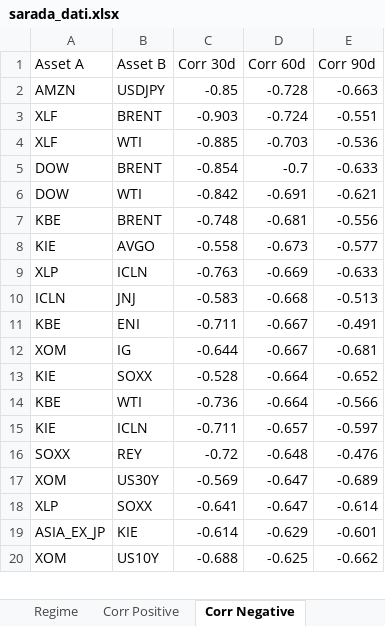
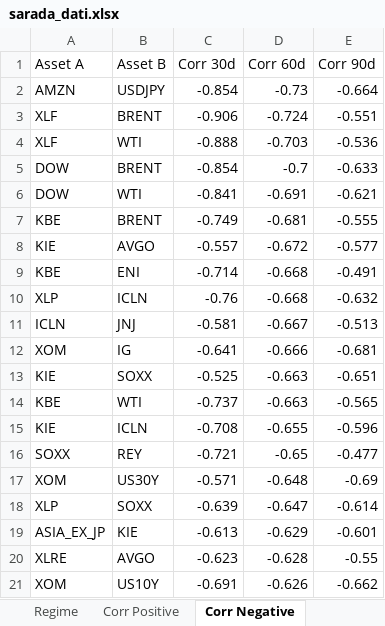
Before and after one commit to giapal96-star/jennifer-trading-dashbord, an Excel workbook: docs/sarada_dati.xlsx, sheet Corr Negative, drawn as a sheet; only a part is shown; values as stored, in another font and other column widths than the file's, no borders; removed rows and columns are numbered as before the commit, all else as after; the diff covers the shown part only; the diff names each change by its address in the sheet, - before the commit and + after, or states it on an @@ line.

```diff
--- a/docs/sarada_dati.xlsx (sheet Corr Negative)
+++ b/docs/sarada_dati.xlsx (sheet Corr Negative)
-row 2: AMZN | USDJPY | -0.85 | -0.728 | -0.663
+row 2: AMZN | USDJPY | -0.854 | -0.73 | -0.664
-C3 (Corr 30d): -0.903
+C3 (Corr 30d): -0.906
-C4 (Corr 30d): -0.885
+C4 (Corr 30d): -0.888
-C6 (Corr 30d): -0.842
+C6 (Corr 30d): -0.841
-C7 (Corr 30d): -0.748
+C7 (Corr 30d): -0.749
-E7 (Corr 90d): -0.556
+E7 (Corr 90d): -0.555
-C8 (Corr 30d): -0.558
+C8 (Corr 30d): -0.557
-D8 (Corr 60d): -0.673
+D8 (Corr 60d): -0.672
-row 9: XLP | ICLN | -0.763 | -0.669 | -0.633
-row 10: ICLN | JNJ | -0.583 | -0.668 | -0.513
-C9 (Corr 30d): -0.711
+C9 (Corr 30d): -0.714
-D9 (Corr 60d): -0.667
+D9 (Corr 60d): -0.668
+row 10: XLP | ICLN | -0.76 | -0.668 | -0.632
+row 11: ICLN | JNJ | -0.581 | -0.667 | -0.513
-C12 (Corr 30d): -0.644
+C12 (Corr 30d): -0.641
-D12 (Corr 60d): -0.667
+D12 (Corr 60d): -0.666
-row 13: KIE | SOXX | -0.528 | -0.664 | -0.652
-row 14: KBE | WTI | -0.736 | -0.664 | -0.566
-row 15: KIE | ICLN | -0.711 | -0.657 | -0.597
-row 16: SOXX | REY | -0.72 | -0.648 | -0.476
-row 17: XOM | US30Y | -0.569 | -0.647 | -0.689
+row 13: KIE | SOXX | -0.525 | -0.663 | -0.651
+row 14: KBE | WTI | -0.737 | -0.663 | -0.565
+row 15: KIE | ICLN | -0.708 | -0.655 | -0.596
+row 16: SOXX | REY | -0.721 | -0.65 | -0.477
+row 17: XOM | US30Y | -0.571 | -0.648 | -0.69
-C18 (Corr 30d): -0.641
+C18 (Corr 30d): -0.639
-C19 (Corr 30d): -0.614
+C19 (Corr 30d): -0.613
+row 20: XLRE | AVGO | -0.623 | -0.628 | -0.55
-C21 (Corr 30d): -0.688
+C21 (Corr 30d): -0.691
-D21 (Corr 60d): -0.625
+D21 (Corr 60d): -0.626
```
Also changed, not shown: 1 removed row elsewhere in this sheet, sheet Ranking Daily, sheet Ranking Weekly, sheet Ranking Monthly, sheet Corr Positive, sheet Macro, sheet Regime, 2 other files.
